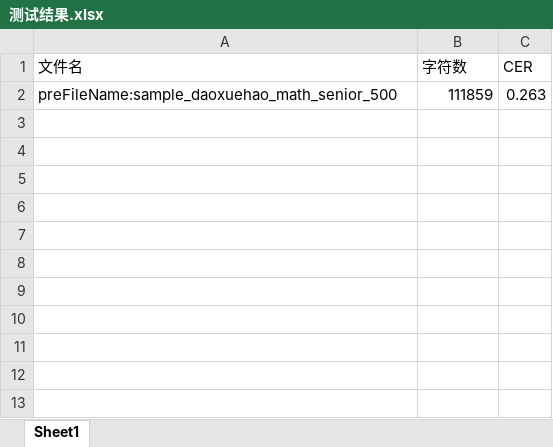
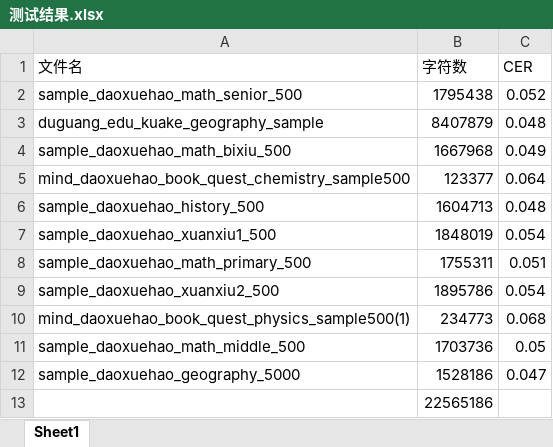
Before and after one commit to szr712/pinyin2hanziTest, an Excel workbook: 测试结果.xlsx, sheet Sheet1, drawn as a sheet; values as stored, in another font and other column widths than the file's, no borders; removed rows and columns are numbered as before the commit, all else as after; the diff names each change by its address in the sheet, - before the commit and + after, or states it on an @@ line.

```diff
--- a/测试结果.xlsx (sheet Sheet1)
+++ b/测试结果.xlsx (sheet Sheet1)
-row 2: preFileName:sample_daoxuehao_math_senior_500 | 111859 | 0.263
+row 2: sample_daoxuehao_math_senior_500 | 1795438 | 0.052
+row 3: duguang_edu_kuake_geography_sample | 8407879 | 0.048
+row 4: sample_daoxuehao_math_bixiu_500 | 1667968 | 0.049
+row 5: mind_daoxuehao_book_quest_chemistry_sample500 | 123377 | 0.064
+row 6: sample_daoxuehao_history_500 | 1604713 | 0.048
+row 7: sample_daoxuehao_xuanxiu1_500 | 1848019 | 0.054
+row 8: sample_daoxuehao_math_primary_500 | 1755311 | 0.051
+row 9: sample_daoxuehao_xuanxiu2_500 | 1895786 | 0.054
+row 10: mind_daoxuehao_book_quest_physics_sample500(1) | 234773 | 0.068
+row 11: sample_daoxuehao_math_middle_500 | 1703736 | 0.05
+row 12: sample_daoxuehao_geography_5000 | 1528186 | 0.047
+row 13:  | 22565186
```
Also changed, not shown: 54 other files.
